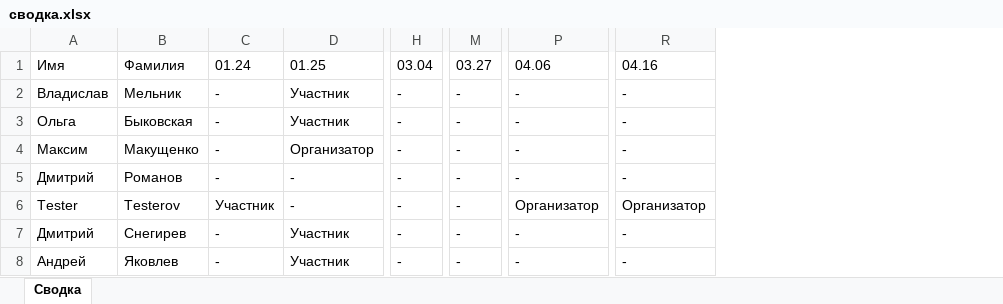
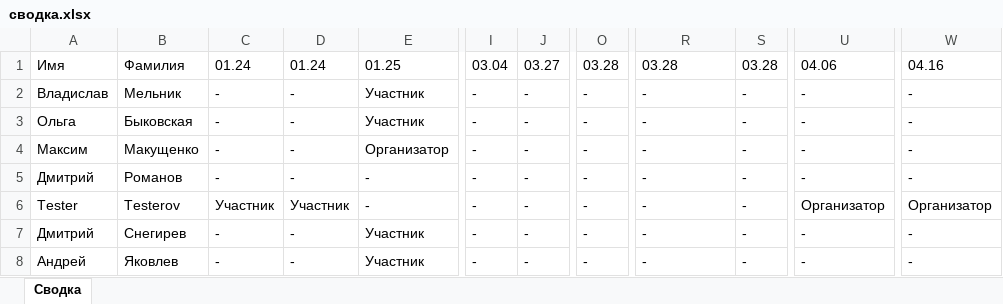
Before and after one commit to ginfinn/generatexls, an Excel workbook: сводка.xlsx, sheet Сводка, drawn as a sheet; only a part is shown, gaps mark what is left out; values as stored, in another font and other column widths than the file's, no borders; addresses are those after the commit; the diff names each change by its address in the sheet, - before the commit and + after, or states it on an @@ line.

```diff
--- a/сводка.xlsx (sheet Сводка)
+++ b/сводка.xlsx (sheet Сводка)
+column D, rows 1-8: 01.24 | - | - | - | - | Участник | - | -
+column J, rows 1-8: 03.27 | - | - | - | - | - | - | -
+column S, rows 1-8: 03.28 | - | - | - | - | - | - | -
+column W, rows 1-8: 04.16 | - | - | - | - | Организатор | - | -
-O1: 03.27
+O1: 03.28
-R1: 04.06
+R1: 03.28
-U1: 04.16
+U1: 04.06
-R6: Организатор
+R6: -
```
Also changed, not shown: 1 other file.
